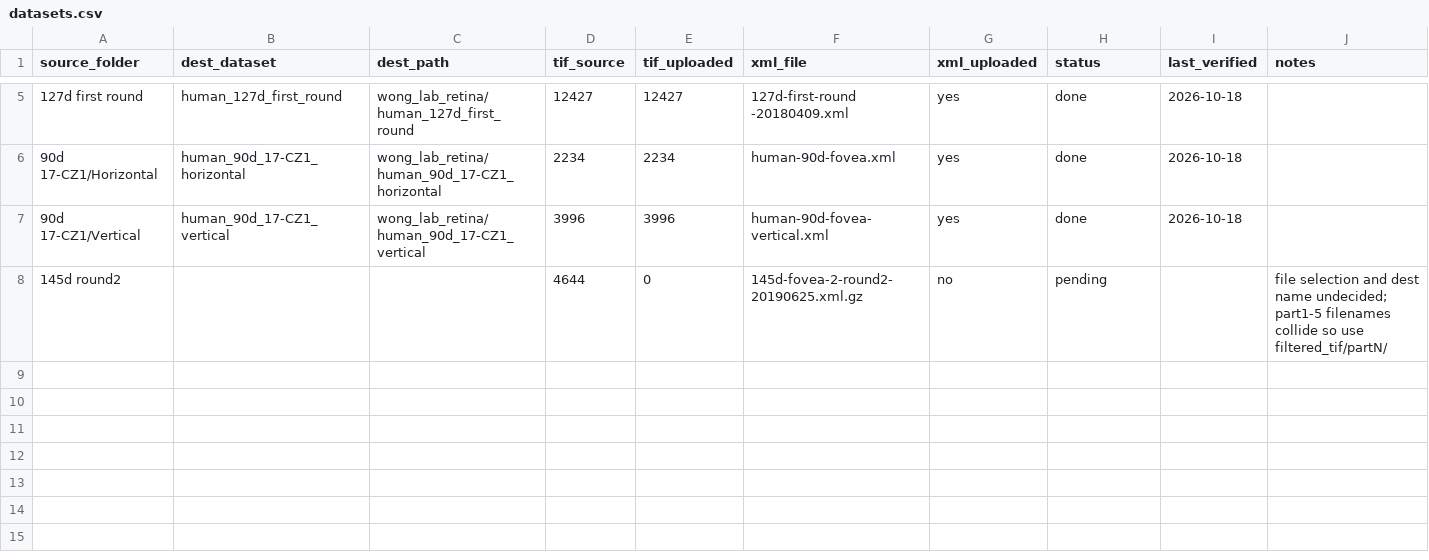
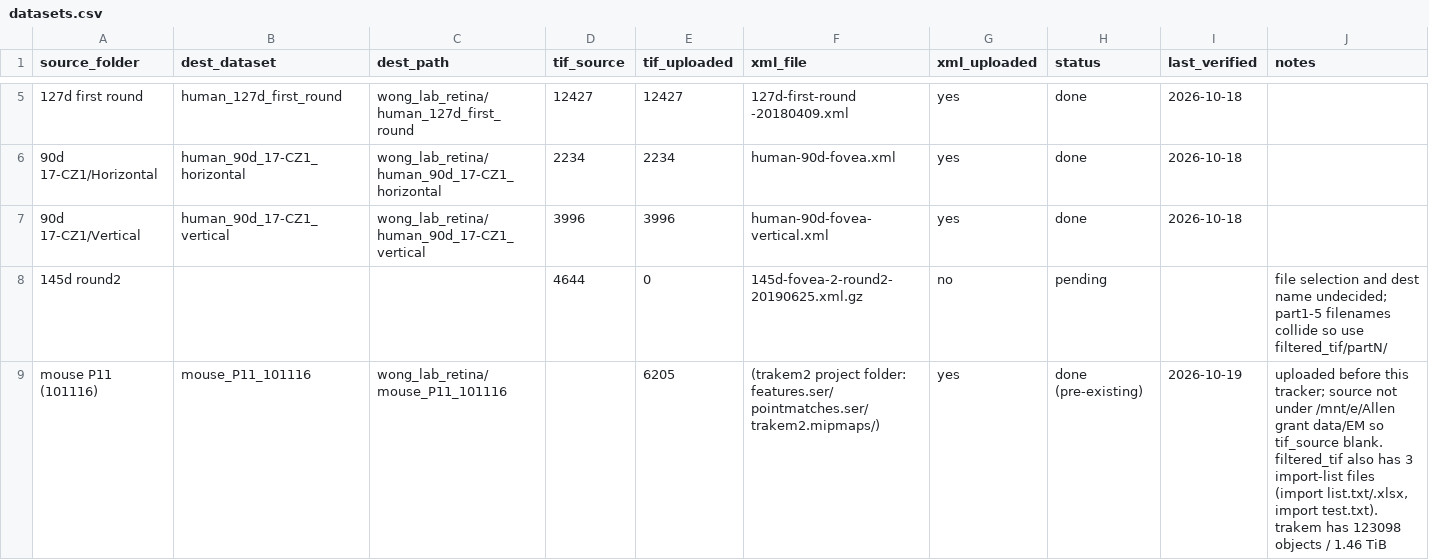
Before and after one commit to wanqingy/wong_lab_legacy, a CSV file: rclone_upload/datasets.csv, drawn as a sheet; only a part is shown, gaps mark what is left out; the diff names each change by its address in the sheet, - before the commit and + after, or states it on an @@ line.

```diff
--- a/rclone_upload/datasets.csv
+++ b/rclone_upload/datasets.csv
+row 9: mouse P11 (101116) | mouse_P11_101116 | wong_lab_retina/mouse_P11_101116 |  | 6205 | (trakem2 project folder: features.ser/ pointmatches.ser/ trakem2.mipmaps/) | yes | done (pre-existing) | 2026-10-19 | uploaded before this tracker; source not under /mnt/e/Allen grant data/EM so tif_source blank. filtered_tif also has 3 import-list files (import list.txt/.xlsx, import test.txt). trakem has 123098 objects / 1.46 TiB
```
Also changed, not shown: 1 other file.
